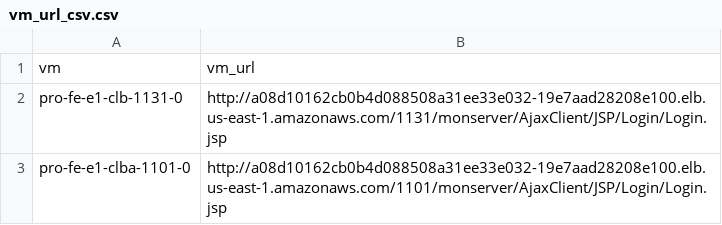
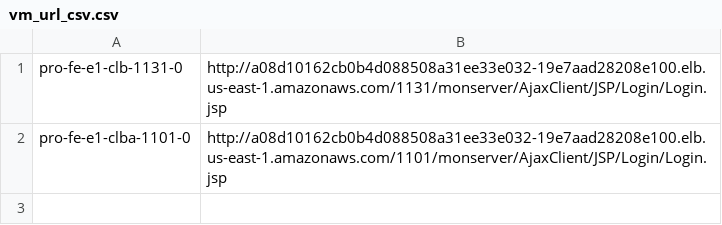
Before and after one commit to alvarova26/Python_and_Notebooks, a CSV file: DISH/Health_Check/vm_url_csv.csv, drawn as a sheet.

```diff
--- a/DISH/Health_Check/vm_url_csv.csv
+++ b/DISH/Health_Check/vm_url_csv.csv
@@ -1,2 +1 @@
-vm,vm_url
 pro-fe-e1-clb-1131-0,http://a08d10162cb0b4d088508a31ee33e032-19e7aad28208e100.elb.us-east-1.amazonaws.com/1131/monserver/AjaxClient/JSP/Login/Login.jsp
```
Also changed, not shown: 4 other files.
